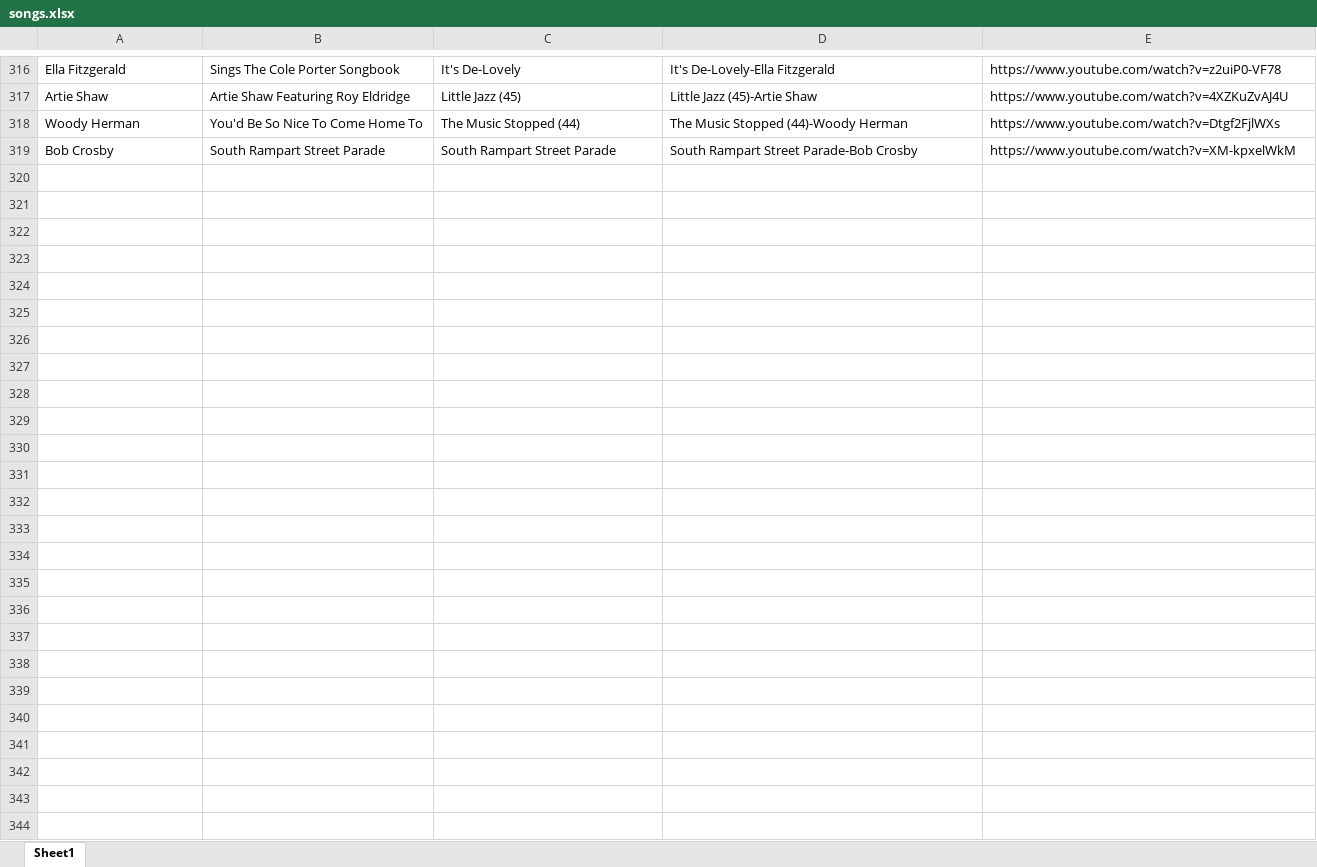
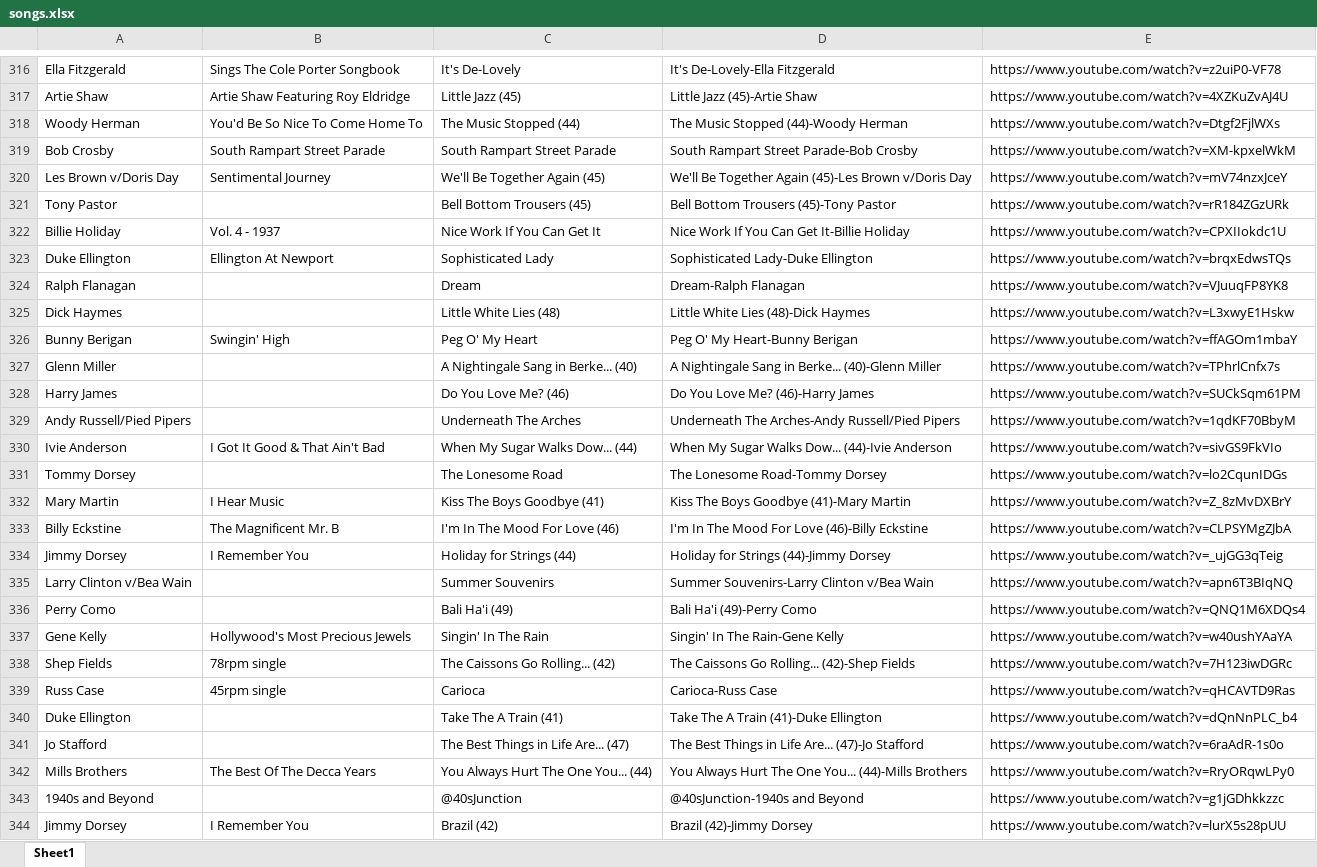
Before and after one commit to claytondunavant/40s_scraper, an Excel workbook: songs.xlsx, sheet Sheet1, drawn as a sheet; only a part is shown, gaps mark what is left out; values as stored, in another font and other column widths than the file's, no borders; the diff names each change by its address in the sheet, - before the commit and + after, or states it on an @@ line.

Commit message:
added songs

```diff
--- a/songs.xlsx (sheet Sheet1)
+++ b/songs.xlsx (sheet Sheet1)
+row 320: Les Brown v/Doris Day | Sentimental Journey | We'll Be Together Again (45) | We'll Be Together Again (45)-Les Brown v/Doris Day | https://www.youtube.com/watch?v=mV74nzxJceY
+row 321: Tony Pastor |  | Bell Bottom Trousers (45) | Bell Bottom Trousers (45)-Tony Pastor | https://www.youtube.com/watch?v=rR184ZGzURk
+row 322: Billie Holiday | Vol. 4 - 1937 | Nice Work If You Can Get It | Nice Work If You Can Get It-Billie Holiday | https://www.youtube.com/watch?v=CPXIIokdc1U
+row 323: Duke Ellington | Ellington At Newport | Sophisticated Lady | Sophisticated Lady-Duke Ellington | https://www.youtube.com/watch?v=brqxEdwsTQs
+row 324: Ralph Flanagan |  | Dream | Dream-Ralph Flanagan | https://www.youtube.com/watch?v=VJuuqFP8YK8
+row 325: Dick Haymes |  | Little White Lies (48) | Little White Lies (48)-Dick Haymes | https://www.youtube.com/watch?v=L3xwyE1Hskw
+row 326: Bunny Berigan | Swingin' High | Peg O' My Heart | Peg O' My Heart-Bunny Berigan | https://www.youtube.com/watch?v=ffAGOm1mbaY
+row 327: Glenn Miller |  | A Nightingale Sang in Berke... (40) | A Nightingale Sang in Berke... (40)-Glenn Miller | https://www.youtube.com/watch?v=TPhrlCnfx7s
+row 328: Harry James |  | Do You Love Me? (46) | Do You Love Me? (46)-Harry James | https://www.youtube.com/watch?v=SUCkSqm61PM
+row 329: Andy Russell/Pied Pipers |  | Underneath The Arches | Underneath The Arches-Andy Russell/Pied Pipers | https://www.youtube.com/watch?v=1qdKF70BbyM
+row 330: Ivie Anderson | I Got It Good & That Ain't Bad | When My Sugar Walks Dow... (44) | When My Sugar Walks Dow... (44)-Ivie Anderson | https://www.youtube.com/watch?v=sivGS9FkVIo
+row 331: Tommy Dorsey |  | The Lonesome Road | The Lonesome Road-Tommy Dorsey | https://www.youtube.com/watch?v=lo2CqunIDGs
+row 332: Mary Martin | I Hear Music | Kiss The Boys Goodbye (41) | Kiss The Boys Goodbye (41)-Mary Martin | https://www.youtube.com/watch?v=Z_8zMvDXBrY
+row 333: Billy Eckstine | The Magnificent Mr. B | I'm In The Mood For Love (46) | I'm In The Mood For Love (46)-Billy Eckstine | https://www.youtube.com/watch?v=CLPSYMgZJbA
+row 334: Jimmy Dorsey | I Remember You | Holiday for Strings (44) | Holiday for Strings (44)-Jimmy Dorsey | https://www.youtube.com/watch?v=_ujGG3qTeig
+row 335: Larry Clinton v/Bea Wain |  | Summer Souvenirs | Summer Souvenirs-Larry Clinton v/Bea Wain | https://www.youtube.com/watch?v=apn6T3BIqNQ
+row 336: Perry Como |  | Bali Ha'i (49) | Bali Ha'i (49)-Perry Como | https://www.youtube.com/watch?v=QNQ1M6XDQs4
+row 337: Gene Kelly | Hollywood's Most Precious Jewels | Singin' In The Rain | Singin' In The Rain-Gene Kelly | https://www.youtube.com/watch?v=w40ushYAaYA
+row 338: Shep Fields | 78rpm single | The Caissons Go Rolling... (42) | The Caissons Go Rolling... (42)-Shep Fields | https://www.youtube.com/watch?v=7H123iwDGRc
+row 339: Russ Case | 45rpm single | Carioca | Carioca-Russ Case | https://www.youtube.com/watch?v=qHCAVTD9Ras
+row 340: Duke Ellington |  | Take The A Train (41) | Take The A Train (41)-Duke Ellington | https://www.youtube.com/watch?v=dQnNnPLC_b4
+row 341: Jo Stafford |  | The Best Things in Life Are... (47) | The Best Things in Life Are... (47)-Jo Stafford | https://www.youtube.com/watch?v=6raAdR-1s0o
+row 342: Mills Brothers | The Best Of The Decca Years | You Always Hurt The One You... (44) | You Always Hurt The One You... (44)-Mills Brothers | https://www.youtube.com/watch?v=RryORqwLPy0
+row 343: 1940s and Beyond |  | @40sJunction | @40sJunction-1940s and Beyond | https://www.youtube.com/watch?v=g1jGDhkkzzc
+row 344: Jimmy Dorsey | I Remember You | Brazil (42) | Brazil (42)-Jimmy Dorsey | https://www.youtube.com/watch?v=lurX5s28pUU
```
